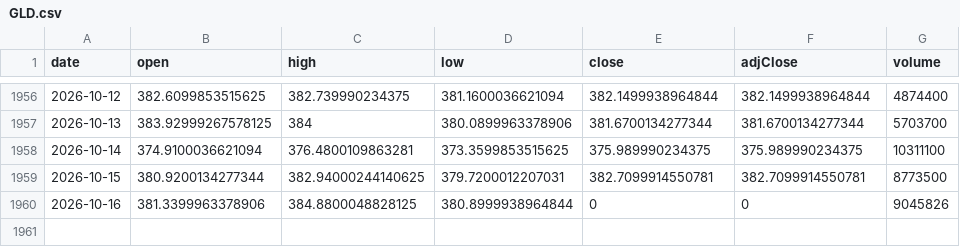
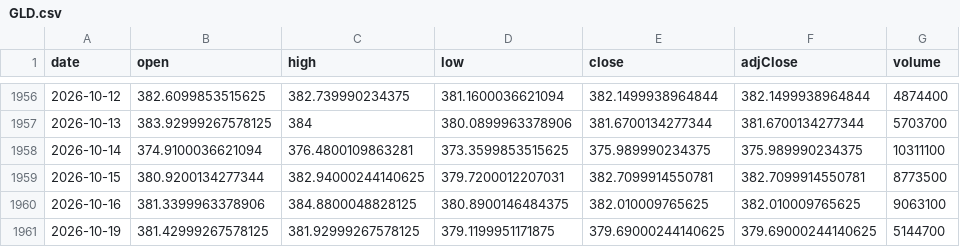
Before and after one commit to chrysaora5147/Oracle-Arena, a CSV file: data/prices/GLD.csv, drawn as a sheet; only a part is shown, gaps mark what is left out.

```diff
--- a/data/prices/GLD.csv
+++ b/data/prices/GLD.csv
@@ -1959,2 +1959,3 @@ date,open,high,low,close,adjClose,volume
 2026-10-15,380.9200134277344,382.94000244140625,379.7200012207031,382.7099914550781,382.7099914550781,8773500
-2026-10-16,381.3399963378906,384.8800048828125,380.8999938964844,0,0,9045826
+2026-10-16,381.3399963378906,384.8800048828125,380.8900146484375,382.010009765625,382.010009765625,9063100
+2026-10-19,381.42999267578125,381.92999267578125,379.1199951171875,379.69000244140625,379.69000244140625,5144700
```
Also changed, not shown: data/prices/QQQ.csv, data/prices/SPY.csv.
